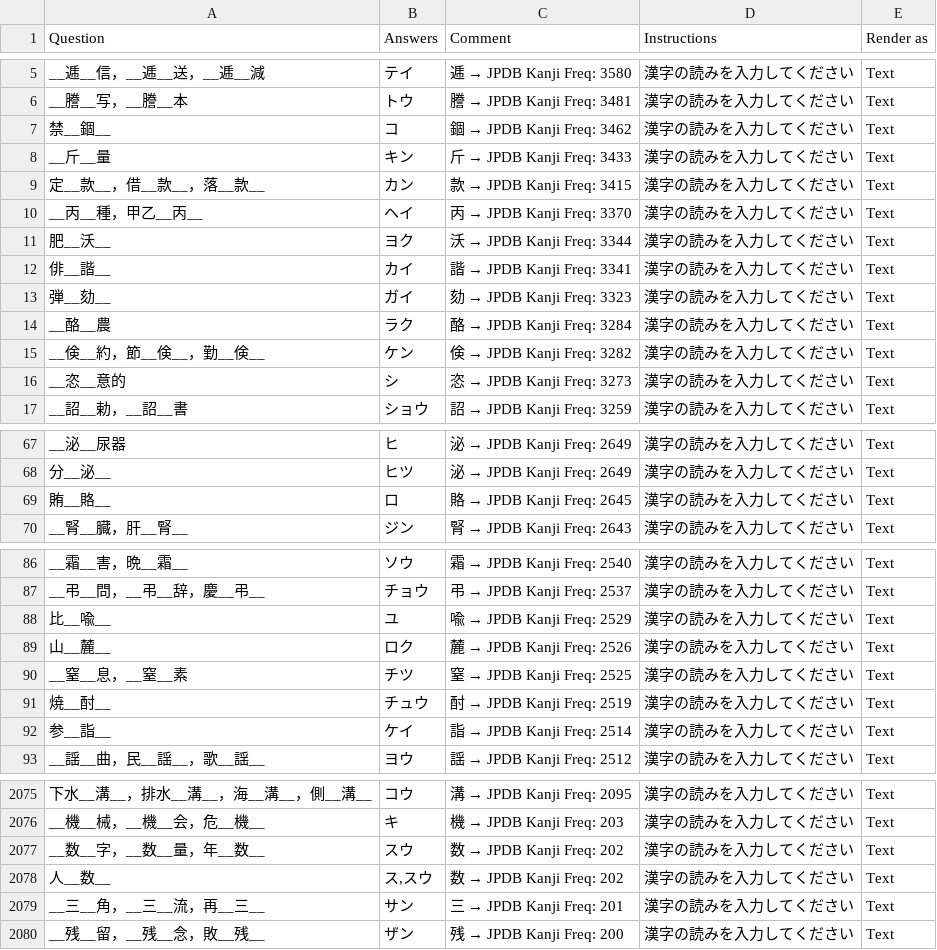
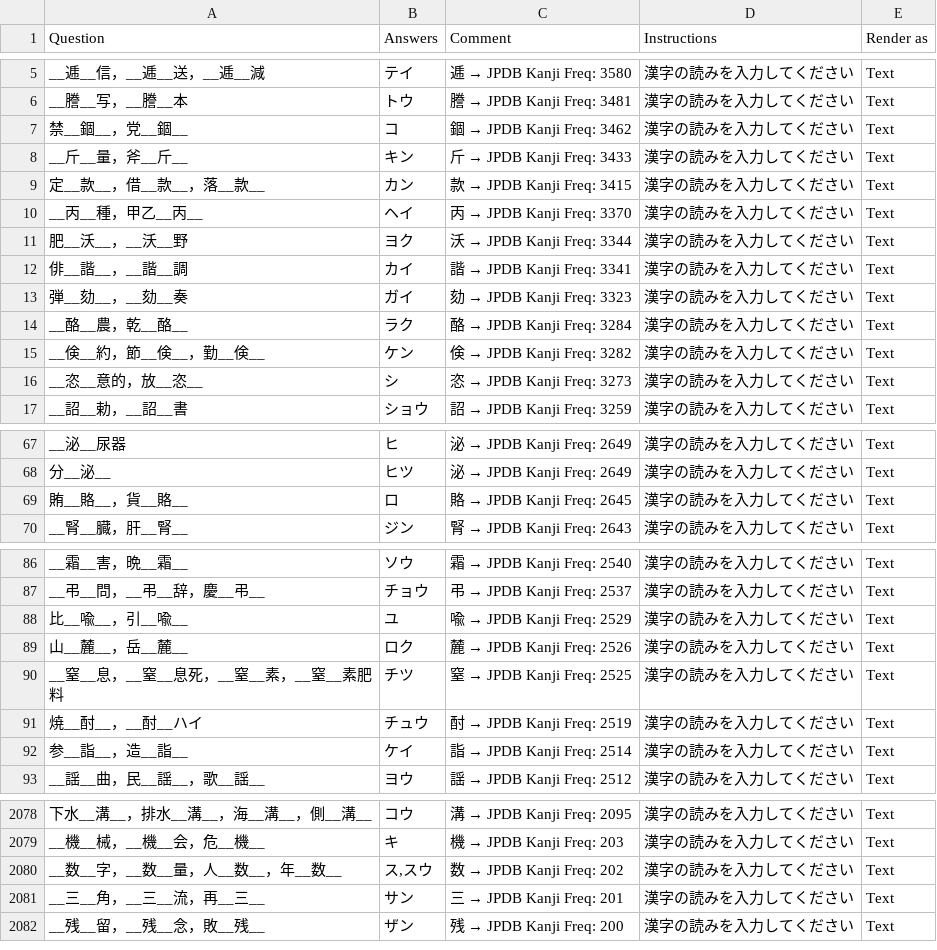
Before and after one commit to SalwynnJP/YomitanQuest, a CSV file: decks/常・音.csv, drawn as a sheet; only a part is shown, gaps mark what is left out; removed rows and columns are numbered as before the commit, all else as after; the diff covers the shown part only; the diff names each change by its address in the sheet, - before the commit and + after, or states it on an @@ line.

```diff
--- a/decks/常・音.csv
+++ b/decks/常・音.csv
-A7 (Question): 禁__錮__
+A7 (Question): 禁__錮__，党__錮__
-A8 (Question): __斤__量
+A8 (Question): __斤__量，斧__斤__
-A11 (Question): 肥__沃__
+A11 (Question): 肥__沃__，__沃__野
-A12 (Question): 俳__諧__
+A12 (Question): 俳__諧__，__諧__調
-A13 (Question): 弾__劾__
+A13 (Question): 弾__劾__，__劾__奏
-A14 (Question): __酪__農
+A14 (Question): __酪__農，乾__酪__
-A16 (Question): __恣__意的
+A16 (Question): __恣__意的，放__恣__
-A69 (Question): 賄__賂__
+A69 (Question): 賄__賂__，貨__賂__
-A88 (Question): 比__喩__
+A88 (Question): 比__喩__，引__喩__
-A89 (Question): 山__麓__
+A89 (Question): 山__麓__，岳__麓__
-A90 (Question): __窒__息，__窒__素
+A90 (Question): __窒__息，__窒__息死，__窒__素，__窒__素肥料
-A91 (Question): 焼__酎__
+A91 (Question): 焼__酎__，__酎__ハイ
-A92 (Question): 参__詣__
+A92 (Question): 参__詣__，造__詣__
-row 2077: __数__字，__数__量，年__数__ | スウ | 数 → JPDB Kanji Freq: 202 | 漢字の読みを入力してください | Text
-A2080 (Question): 人__数__
+A2080 (Question): __数__字，__数__量，人__数__，年__数__
```
Also changed, not shown: 4 added rows, 1 removed row and 115 edited cells elsewhere in this file.
